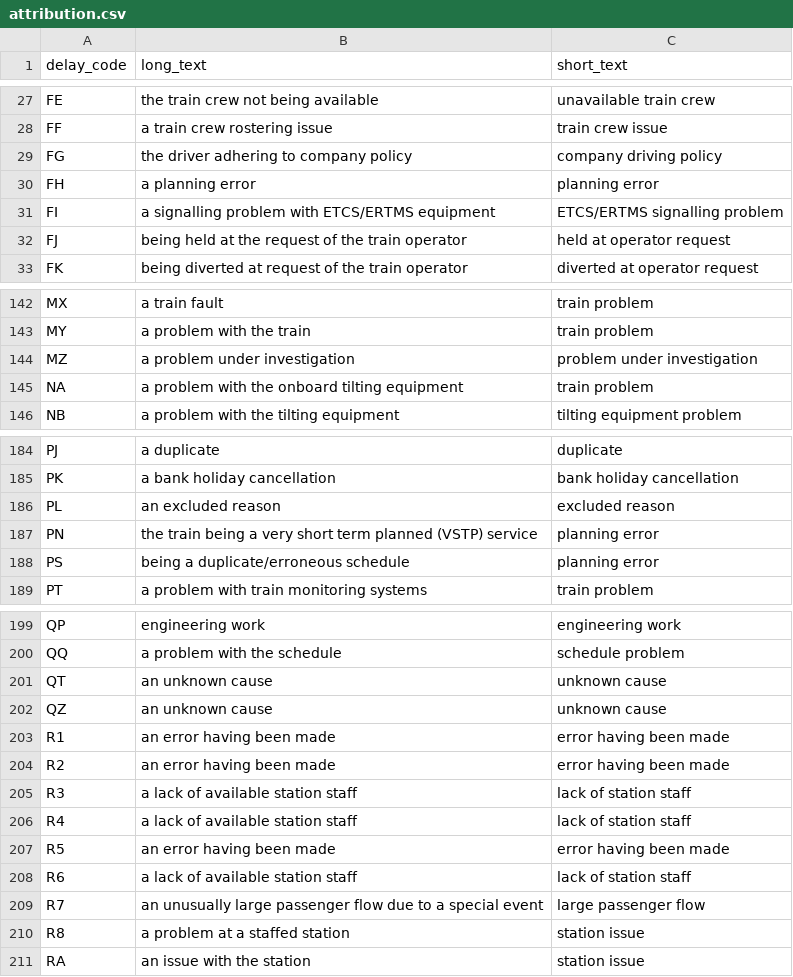
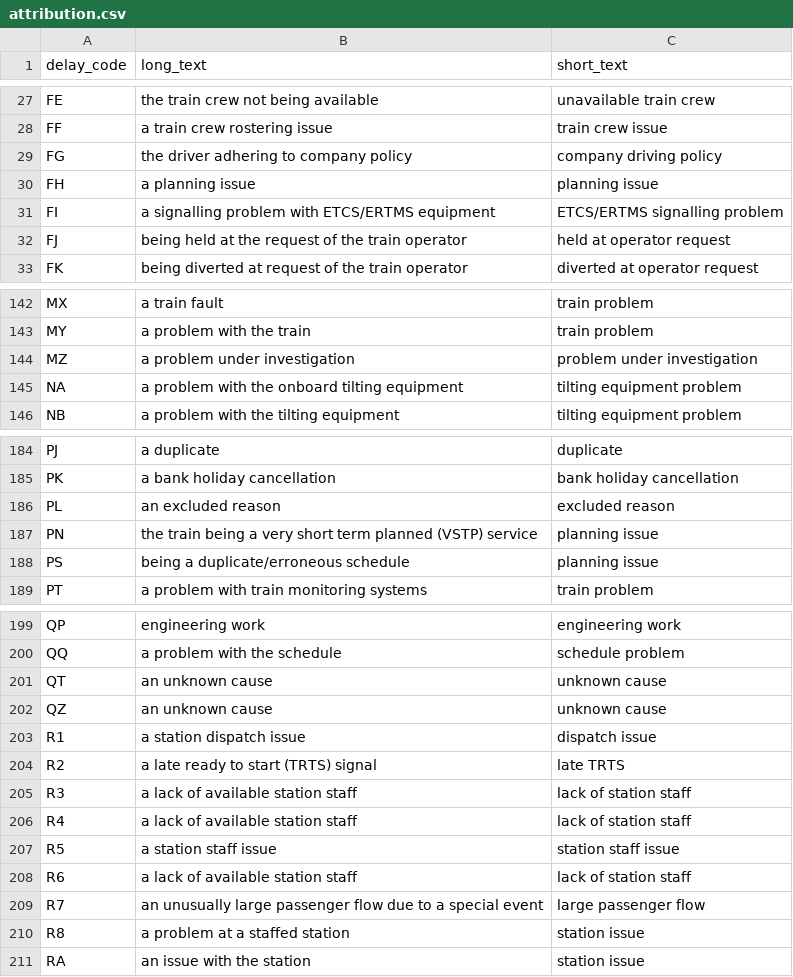
Before and after one commit to realtimetrains/nr-reference-data, a CSV file: attribution.csv, drawn as a sheet; only a part is shown, gaps mark what is left out.

Commit message:
Soften planning/staff wording, restore tilting short text

```diff
--- a/attribution.csv
+++ b/attribution.csv
@@ -29,3 +29,3 @@ FF,a train crew rostering issue,train crew issue
 FG,the driver adhering to company policy,company driving policy
-FH,a planning error,planning error
+FH,a planning issue,planning issue
 FI,a signalling problem with ETCS/ERTMS equipment,ETCS/ERTMS signalling problem
@@ -144,3 +144,3 @@ MY,a problem with the train,train problem
 MZ,a problem under investigation,problem under investigation
-NA,a problem with the onboard tilting equipment,train problem
+NA,a problem with the onboard tilting equipment,tilting equipment problem
 NB,a problem with the tilting equipment,tilting equipment problem
@@ -186,4 +186,4 @@ PK,a bank holiday cancellation,bank holiday cancellation
 PL,an excluded reason,excluded reason
-PN,the train being a very short term planned (VSTP) service,planning error
-PS,being a duplicate/erroneous schedule,planning error
+PN,the train being a very short term planned (VSTP) service,planning issue
+PS,being a duplicate/erroneous schedule,planning issue
 PT,a problem with train monitoring systems,train problem
@@ -202,7 +202,7 @@ QT,an unknown cause,unknown cause
 QZ,an unknown cause,unknown cause
-R1,an error having been made,error having been made
-R2,an error having been made,error having been made
+R1,a station dispatch issue,dispatch issue
+R2,a late ready to start (TRTS) signal,late TRTS
 R3,a lack of available station staff,lack of station staff
 R4,a lack of available station staff,lack of station staff
-R5,an error having been made,error having been made
+R5,a station staff issue,station staff issue
 R6,a lack of available station staff,lack of station staff
```
